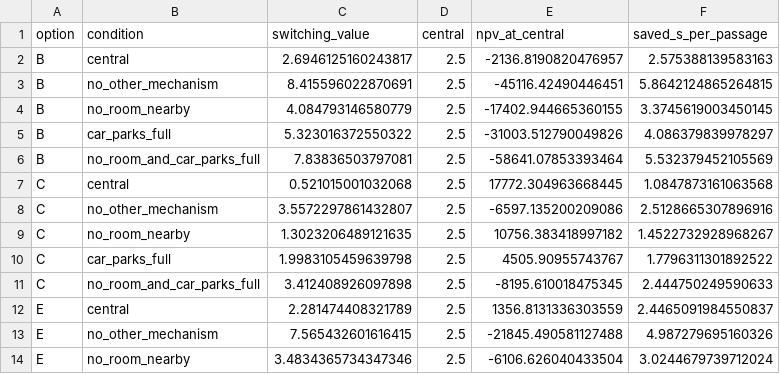
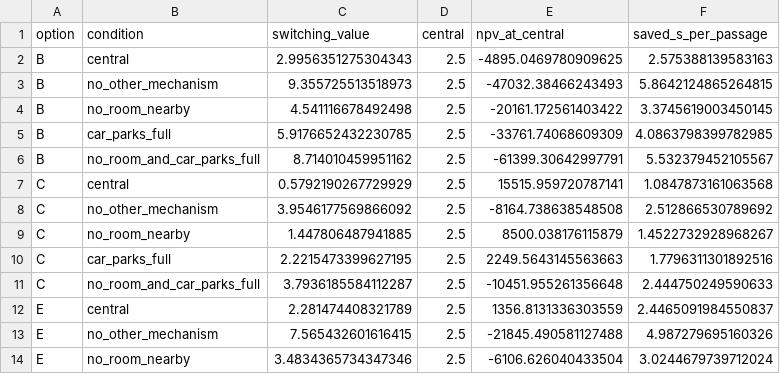
Before and after one commit to diogo4256/mobilidados, a CSV file: cases/lisboa-rua-ricardo-jorge/results/tables/appraisal_offpeak_thresholds.csv, drawn as a sheet; only a part is shown.

```diff
--- a/cases/lisboa-rua-ricardo-jorge/results/tables/appraisal_offpeak_thresholds.csv
+++ b/cases/lisboa-rua-ricardo-jorge/results/tables/appraisal_offpeak_thresholds.csv
@@ -1,12 +1,12 @@
 option,condition,switching_value,central,npv_at_central,saved_s_per_passage
-B,central,2.6946125160243817,2.5,-2136.8190820476957,2.575388139583163
-B,no_other_mechanism,8.415596022870691,2.5,-45116.42490446451,5.8642124865264815
-B,no_room_nearby,4.084793146580779,2.5,-17402.944665360155,3.3745619003450145
-B,car_parks_full,5.323016372550322,2.5,-31003.512790049826,4.086379839978297
-B,no_room_and_car_parks_full,7.83836503797081,2.5,-58641.07853393464,5.532379452105569
-C,central,0.521015001032068,2.5,17772.304963668445,1.0847873161063568
-C,no_other_mechanism,3.5572297861432807,2.5,-6597.135200209086,2.5128665307896916
-C,no_room_nearby,1.3023206489121635,2.5,10756.383418997182,1.4522732928968267
-C,car_parks_full,1.9983105459639798,2.5,4505.90955743767,1.7796311301892522
-C,no_room_and_car_parks_full,3.412408926097898,2.5,-8195.610018475345,2.444750249590633
+B,central,2.9956351275304343,2.5,-4895.0469780909625,2.575388139583163
+B,no_other_mechanism,9.355725513518973,2.5,-47032.38466243493,5.8642124865264815
+B,no_room_nearby,4.541116678492498,2.5,-20161.172561403422,3.3745619003450145
+B,car_parks_full,5.9176652432230785,2.5,-33761.74068609309,4.0863798399782985
+B,no_room_and_car_parks_full,8.714010459951162,2.5,-61399.30642997791,5.532379452105567
+C,central,0.5792190267729929,2.5,15515.959720787141,1.0847873161063568
+C,no_other_mechanism,3.9546177569866092,2.5,-8164.738638548508,2.512866530789692
+C,no_room_nearby,1.447806487941885,2.5,8500.038176115879,1.4522732928968267
+C,car_parks_full,2.2215473399627195,2.5,2249.5643145563663,1.7796311301892516
+C,no_room_and_car_parks_full,3.7936185584112287,2.5,-10451.955261356648,2.444750249590633
 E,central,2.281474408321789,2.5,1356.8131336303559,2.4465091984550837
```
Also changed, not shown: cases/lisboa-rua-ricardo-jorge/results/tables/appraisal_bridge.csv, cases/lisboa-rua-ricardo-jorge/results/tables/appraisal_scenarios.csv, 22 other files.
